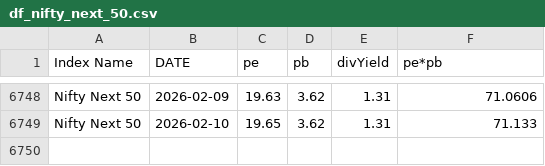
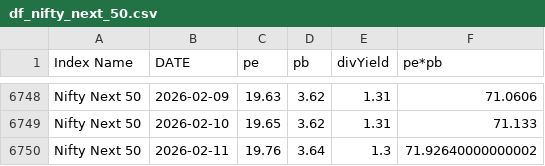
Before and after one commit to mrudulchaudhari/marketpepb, a CSV file: data/df_nifty_next_50.csv, drawn as a sheet; only a part is shown, gaps mark what is left out; the diff names each change by its address in the sheet, - before the commit and + after, or states it on an @@ line.

```diff
--- a/data/df_nifty_next_50.csv
+++ b/data/df_nifty_next_50.csv
+row 6750: Nifty Next 50 | 2026-02-11 | 19.76 | 3.64 | 1.3 | 71.92640000000002
```
Also changed, not shown: data/df_nifty50.csv, data/df_nifty_fin_service.csv, 2 other files.
